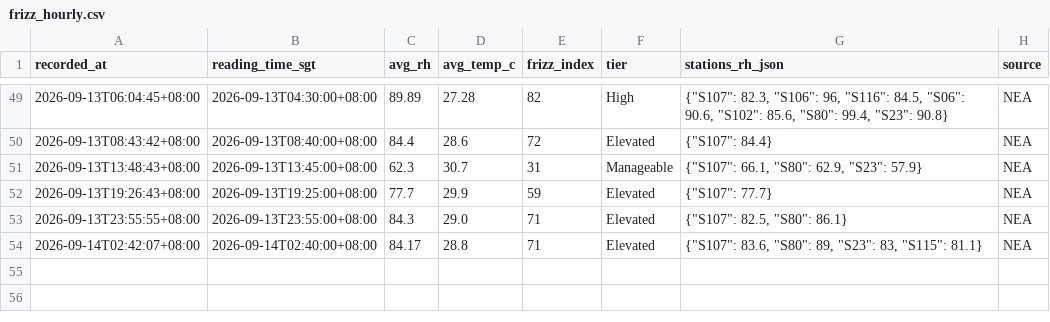
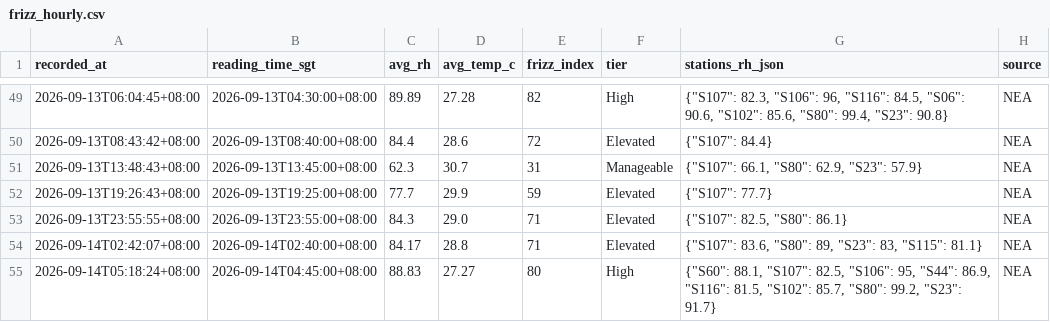
Before and after one commit to salonherabeauty-dev/hera-frizz-data, a CSV file: data/frizz_hourly.csv, drawn as a sheet; only a part is shown, gaps mark what is left out.

```diff
--- a/data/frizz_hourly.csv
+++ b/data/frizz_hourly.csv
@@ -54 +54,2 @@ recorded_at,reading_time_sgt,avg_rh,avg_temp_c,frizz_index,tier,stations_rh_json
 2026-09-14T02:42:07+08:00,2026-09-14T02:40:00+08:00,84.17,28.8,71,Elevated,"{""S107"": 83.6, ""S80"": 89, ""S23"": 83, ""S115"": 81.1}",NEA
+2026-09-14T05:18:24+08:00,2026-09-14T04:45:00+08:00,88.83,27.27,80,High,"{""S60"": 88.1, ""S107"": 82.5, ""S106"": 95, ""S44"": 86.9, ""S116"": 81.5, ""S102"": 85.7, ""S80"": 99.2, ""S23"": 91.7}",NEA
```
